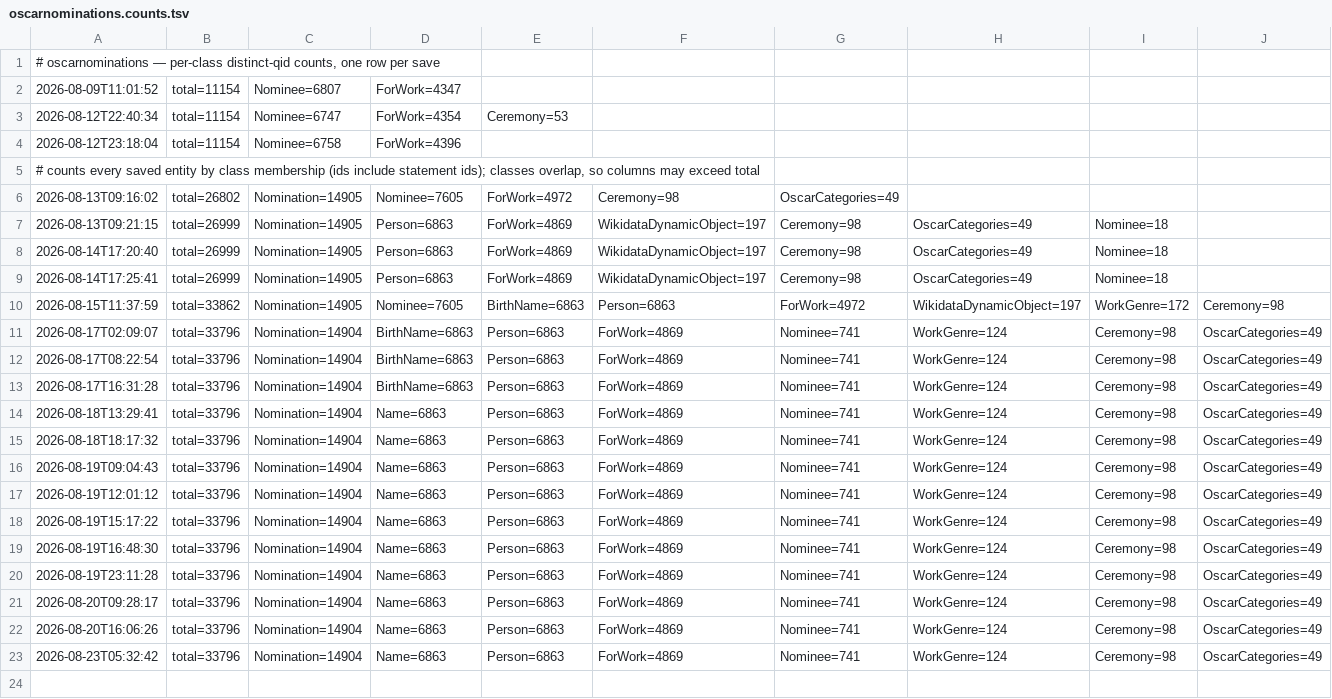
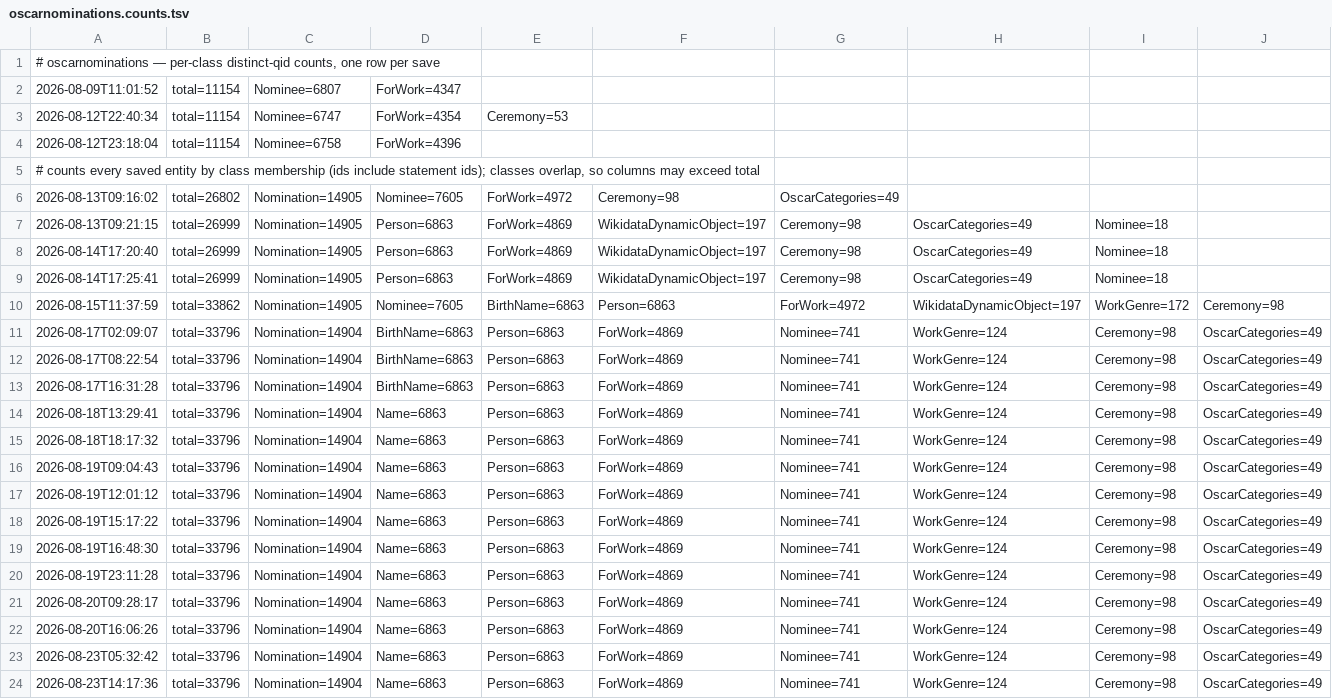
Before and after one commit to ggyepesi/quiz, a TSV file: data/wikidata/oscarnominations/oscarnominations.counts.tsv, drawn as a sheet; only a part is shown; rows hold the shown columns only; the diff names each change by its address in the sheet, - before the commit and + after, or states it on an @@ line.

```diff
--- a/data/wikidata/oscarnominations/oscarnominations.counts.tsv
+++ b/data/wikidata/oscarnominations/oscarnominations.counts.tsv
+row 24: 2026-08-23T14:17:36 | total=33796 | Nomination=14904 | Name=6863 | Person=6863 | ForWork=4869 | Nominee=741 | WorkGenre=124 | Ceremony=98 | OscarCategories=49
```
Also changed, not shown: 6 other files.
